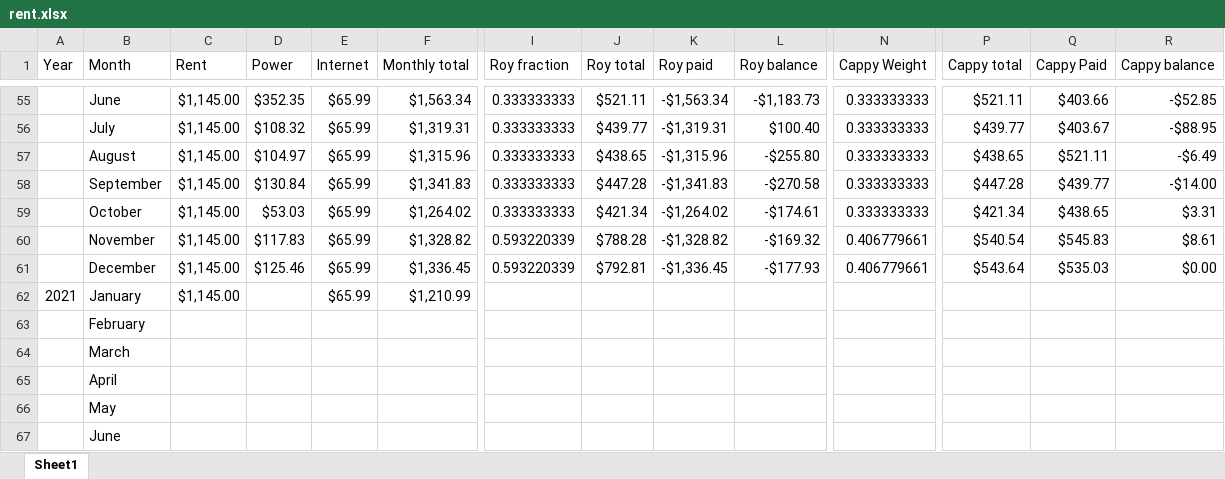
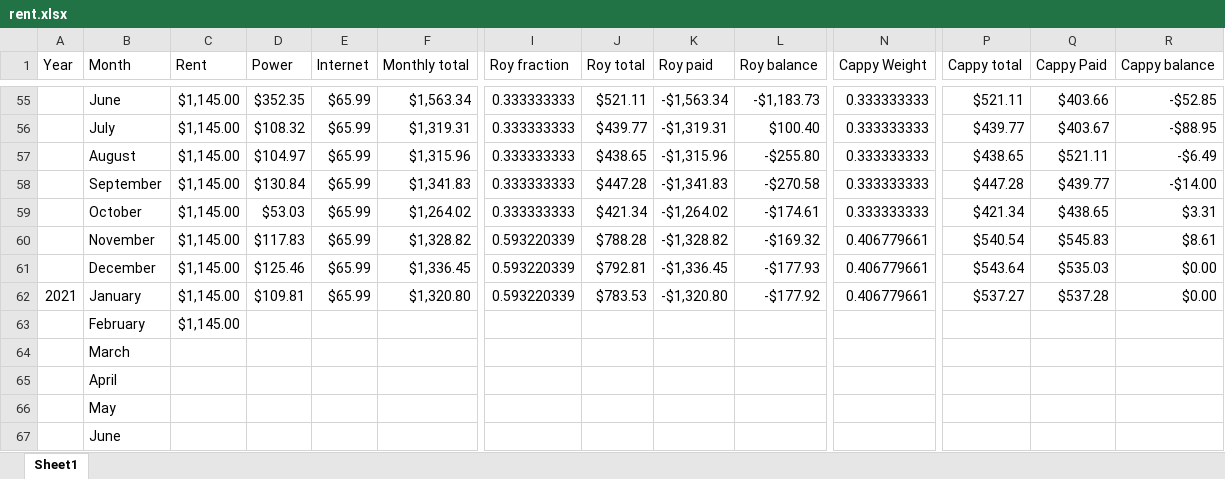
Before and after one commit to byrdie/Hayes, an Excel workbook: rent.xlsx, sheet Sheet1, drawn as a sheet; only a part is shown, gaps mark what is left out; values as stored, in another font and other column widths than the file's, no borders; removed rows and columns are numbered as before the commit, all else as after; rows hold the shown columns only; the diff names each change by its address in the sheet, - before the commit and + after, or states it on an @@ line.

Commit message:
Jan 2021 added

```diff
--- a/rent.xlsx (sheet Sheet1)
+++ b/rent.xlsx (sheet Sheet1)
-row 62: 2021 | January | $1,145.00 |  | $65.99 | $1,210.99
-row 63:  | February
+row 62: 2021 | January | $1,145.00 | $109.81 | $65.99 | $1,320.80 | 0.593220339 | $783.53 | -$1,320.80 | -$177.92 | 0.406779661 | $537.27 | $537.28 | $0.00
+row 63:  | February | $1,145.00
```
